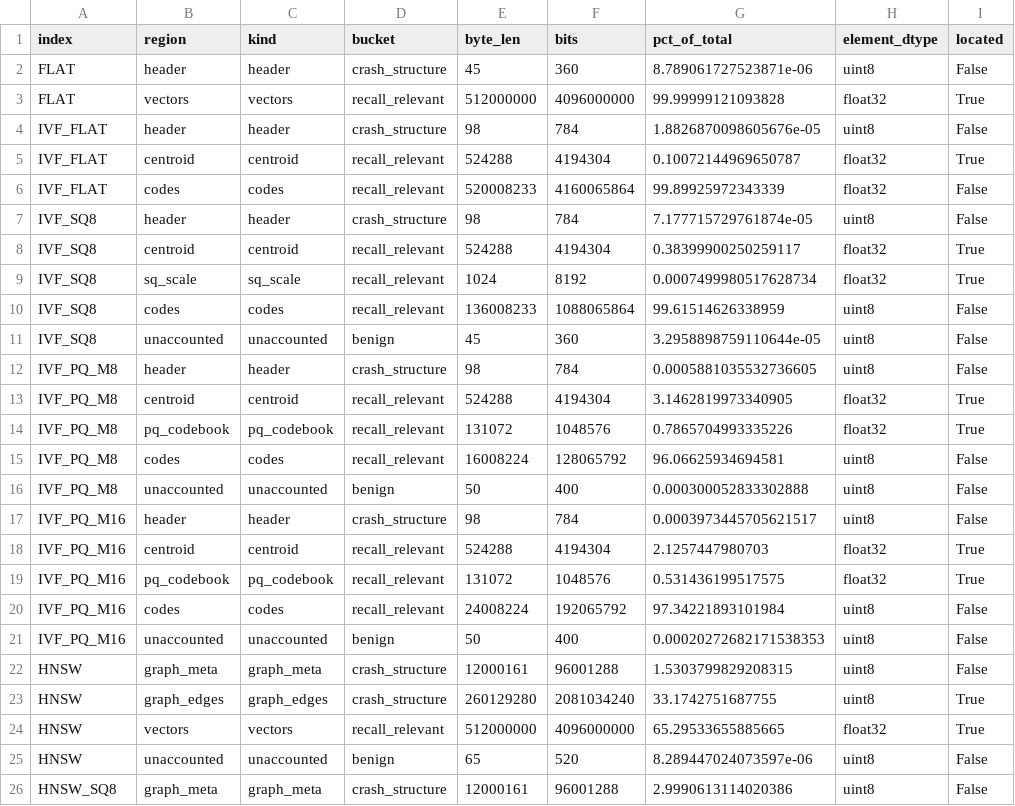
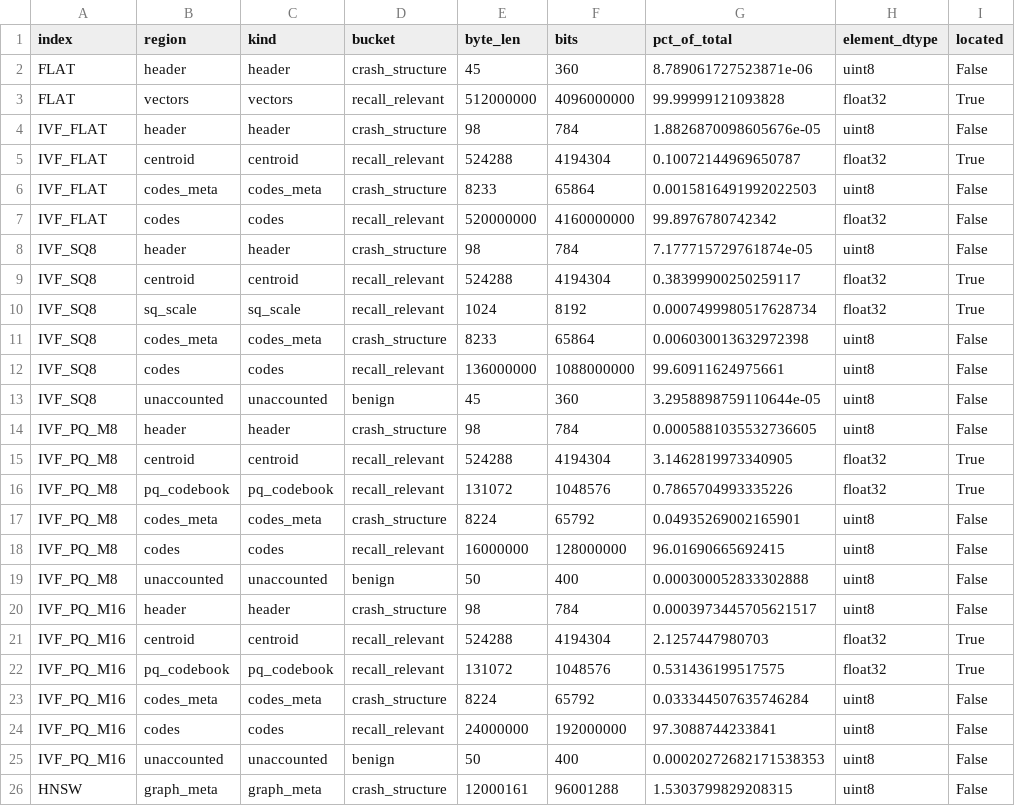
Before and after one commit to tmousecello/quant_protection, a CSV file: artifacts/region_accounting.csv, drawn as a sheet; only a part is shown; the shorter side is filled out with more unchanged rows.

```diff
--- a/artifacts/region_accounting.csv
+++ b/artifacts/region_accounting.csv
@@ -5,3 +5,4 @@ IVF_FLAT,header,header,crash_structure,98,784,1.8826870098605676e-05,uint8,False
 IVF_FLAT,centroid,centroid,recall_relevant,524288,4194304,0.10072144969650787,float32,True
-IVF_FLAT,codes,codes,recall_relevant,520008233,4160065864,99.89925972343339,float32,False
+IVF_FLAT,codes_meta,codes_meta,crash_structure,8233,65864,0.0015816491992022503,uint8,False
+IVF_FLAT,codes,codes,recall_relevant,520000000,4160000000,99.8976780742342,float32,False
 IVF_SQ8,header,header,crash_structure,98,784,7.177715729761874e-05,uint8,False
@@ -9,3 +10,4 @@ IVF_SQ8,centroid,centroid,recall_relevant,524288,4194304,0.38399900250259117,flo
 IVF_SQ8,sq_scale,sq_scale,recall_relevant,1024,8192,0.0007499980517628734,float32,True
-IVF_SQ8,codes,codes,recall_relevant,136008233,1088065864,99.61514626338959,uint8,False
+IVF_SQ8,codes_meta,codes_meta,crash_structure,8233,65864,0.006030013632972398,uint8,False
+IVF_SQ8,codes,codes,recall_relevant,136000000,1088000000,99.60911624975661,uint8,False
 IVF_SQ8,unaccounted,unaccounted,benign,45,360,3.2958898759110644e-05,uint8,False
@@ -14,3 +16,4 @@ IVF_PQ_M8,centroid,centroid,recall_relevant,524288,4194304,3.1462819973340905,fl
 IVF_PQ_M8,pq_codebook,pq_codebook,recall_relevant,131072,1048576,0.7865704993335226,float32,True
-IVF_PQ_M8,codes,codes,recall_relevant,16008224,128065792,96.06625934694581,uint8,False
+IVF_PQ_M8,codes_meta,codes_meta,crash_structure,8224,65792,0.04935269002165901,uint8,False
+IVF_PQ_M8,codes,codes,recall_relevant,16000000,128000000,96.01690665692415,uint8,False
 IVF_PQ_M8,unaccounted,unaccounted,benign,50,400,0.000300052833302888,uint8,False
@@ -19,3 +22,4 @@ IVF_PQ_M16,centroid,centroid,recall_relevant,524288,4194304,2.1257447980703,floa
 IVF_PQ_M16,pq_codebook,pq_codebook,recall_relevant,131072,1048576,0.531436199517575,float32,True
-IVF_PQ_M16,codes,codes,recall_relevant,24008224,192065792,97.34221893101984,uint8,False
+IVF_PQ_M16,codes_meta,codes_meta,crash_structure,8224,65792,0.033344507635746284,uint8,False
+IVF_PQ_M16,codes,codes,recall_relevant,24000000,192000000,97.3088744233841,uint8,False
 IVF_PQ_M16,unaccounted,unaccounted,benign,50,400,0.00020272682171538353,uint8,False
```
Also changed, not shown: 31 other files.
